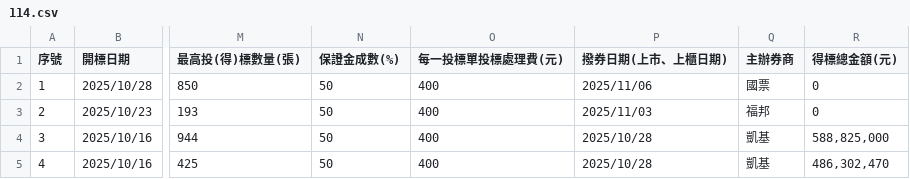
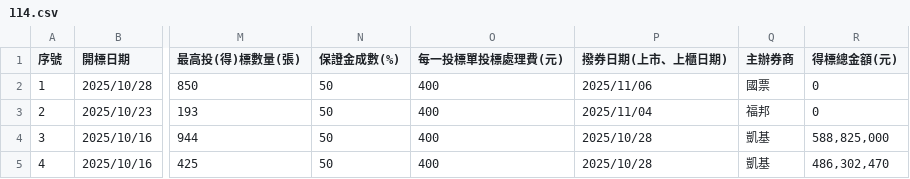
Before and after one commit to Aryido/auction, a CSV file: years/114.csv, drawn as a sheet; only a part is shown, gaps mark what is left out; the diff names each change by its address in the sheet, - before the commit and + after, or states it on an @@ line.

```diff
--- a/years/114.csv
+++ b/years/114.csv
-P3 (撥券日期(上市、上櫃日期)): 2025/11/03
+P3 (撥券日期(上市、上櫃日期)): 2025/11/04
```
Also changed, not shown: years/final/merged.csv.
